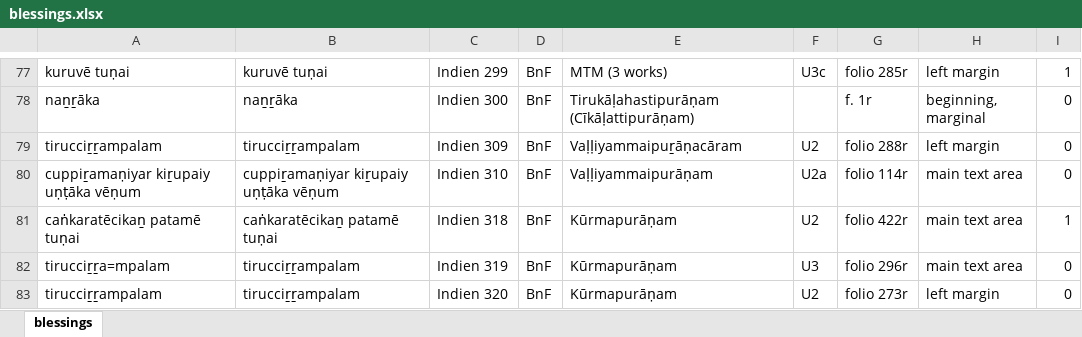
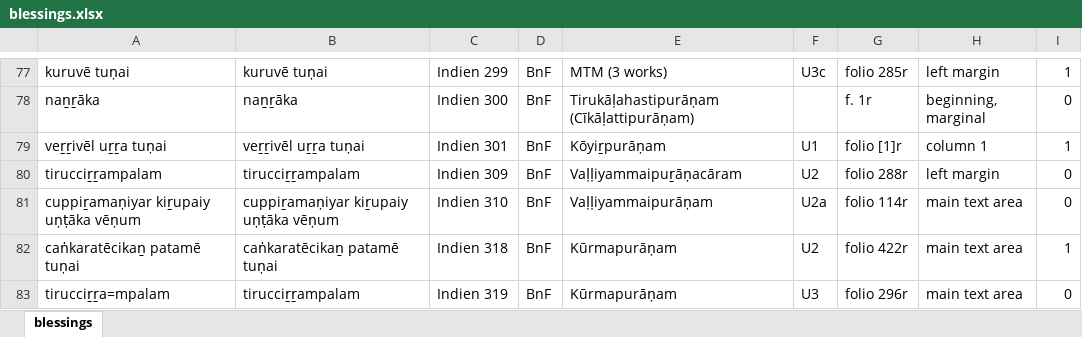
Before and after one commit to TST-Project/paratexts-old, an Excel workbook: blessings.xlsx, sheet blessings, drawn as a sheet; only a part is shown, gaps mark what is left out; the shorter side is filled out with more unchanged rows; values as stored, in another font and other column widths than the file's, no borders; the diff names each change by its address in the sheet, - before the commit and + after, or states it on an @@ line.

```diff
--- a/blessings.xlsx (sheet blessings)
+++ b/blessings.xlsx (sheet blessings)
+row 79: veṟṟivēl uṟṟa tuṇai | veṟṟivēl uṟṟa tuṇai | Indien 301 | BnF | Kōyiṟpurāṇam | U1 | folio [1]r | column 1 | 1
```
Also changed, not shown: 3 other files.
